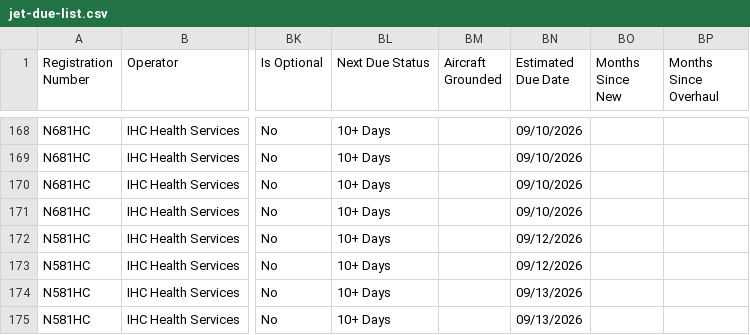
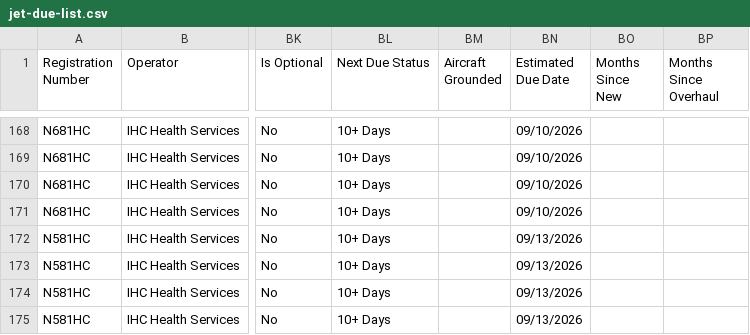
Before and after one commit to natehorst240-sketch/Jet-Dashboard, a CSV file: data/jet-due-list.csv, drawn as a sheet; only a part is shown, gaps mark what is left out; the diff covers the shown part only; the diff names each change by its address in the sheet, - before the commit and + after, or states it on an @@ line.

```diff
--- a/data/jet-due-list.csv
+++ b/data/jet-due-list.csv
-BN172:BN173 (Estimated Due Date): 09/12/2026
+BN172:BN173 (Estimated Due Date): 09/13/2026
```
Also changed, not shown: 1 added row, 1 removed row and 22 edited cells elsewhere in this file.
